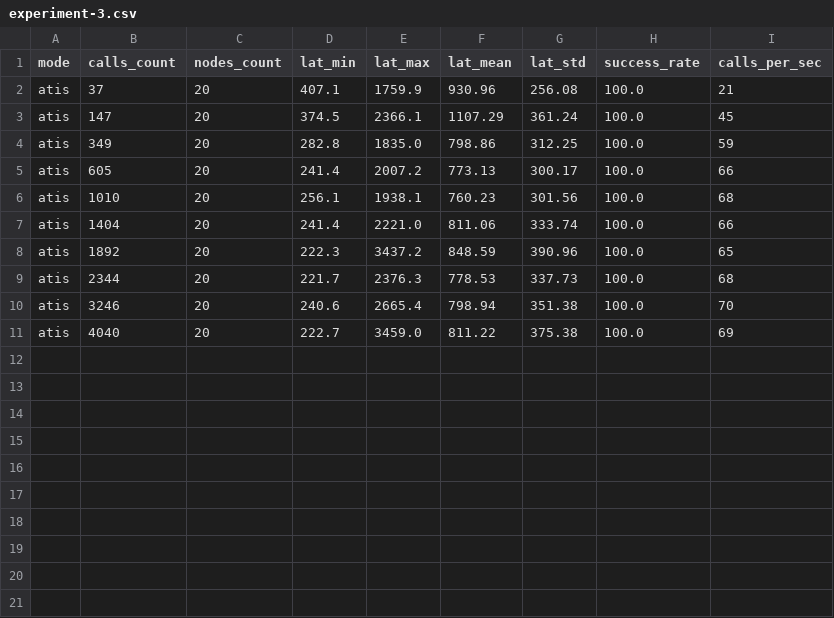
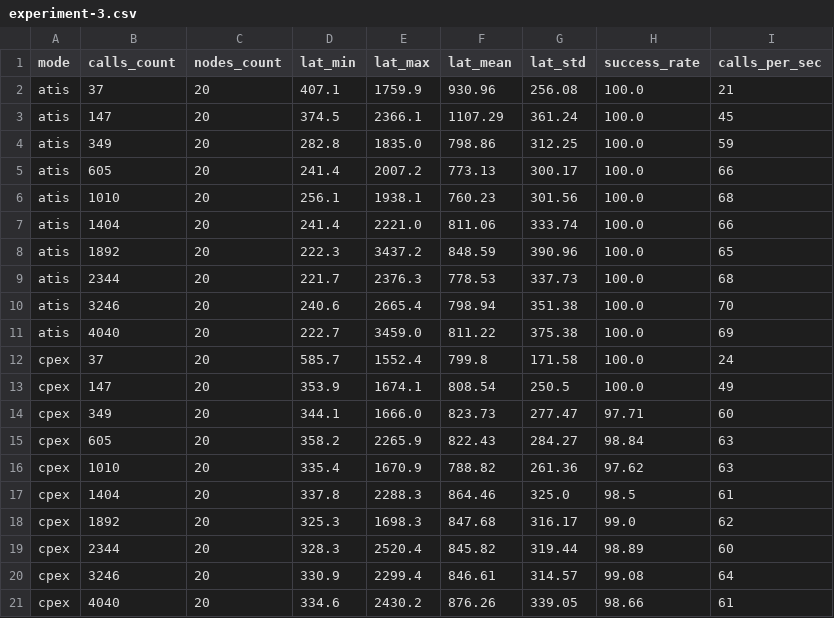
Before and after one commit to lokingdav/jodi, a CSV file: cpex/prototype/experiments/results/experiment-3.csv, drawn as a sheet.

Commit message:
Refactored codebase and added experiment 3 results

```diff
--- a/cpex/prototype/experiments/results/experiment-3.csv
+++ b/cpex/prototype/experiments/results/experiment-3.csv
@@ -11 +11,11 @@ atis,3246,20,240.6,2665.4,798.94,351.38,100.0,70
 atis,4040,20,222.7,3459.0,811.22,375.38,100.0,69
+cpex,37,20,585.7,1552.4,799.8,171.58,100.0,24
+cpex,147,20,353.9,1674.1,808.54,250.5,100.0,49
+cpex,349,20,344.1,1666.0,823.73,277.47,97.71,60
+cpex,605,20,358.2,2265.9,822.43,284.27,98.84,63
+cpex,1010,20,335.4,1670.9,788.82,261.36,97.62,63
+cpex,1404,20,337.8,2288.3,864.46,325.0,98.5,61
+cpex,1892,20,325.3,1698.3,847.68,316.17,99.0,62
+cpex,2344,20,328.3,2520.4,845.82,319.44,98.89,60
+cpex,3246,20,330.9,2299.4,846.61,314.57,99.08,64
+cpex,4040,20,334.6,2430.2,876.26,339.05,98.66,61
```
Also changed, not shown: 2 other files.
